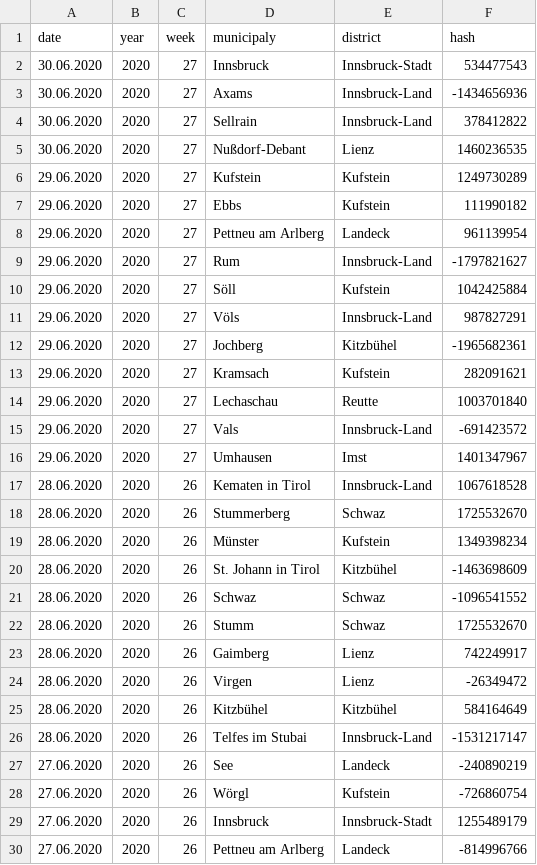
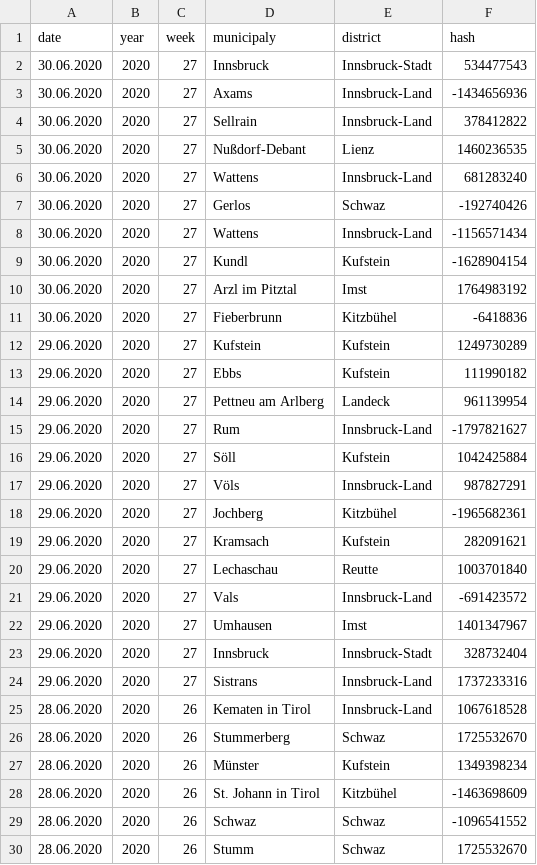
Before and after one commit to walterra/covid-19-tirol-ds, a CSV file: data/tirol_obituaries_deduped.csv, drawn as a sheet; only a part is shown; the shorter side is filled out with more unchanged rows; the diff names each change by its address in the sheet, - before the commit and + after, or states it on an @@ line.

```diff
--- a/data/tirol_obituaries_deduped.csv
+++ b/data/tirol_obituaries_deduped.csv
+row 6: 30.06.2020 | 2020 | 27 | Wattens | Innsbruck-Land | 681283240
+row 7: 30.06.2020 | 2020 | 27 | Gerlos | Schwaz | -192740426
+row 8: 30.06.2020 | 2020 | 27 | Wattens | Innsbruck-Land | -1156571434
+row 9: 30.06.2020 | 2020 | 27 | Kundl | Kufstein | -1628904154
+row 10: 30.06.2020 | 2020 | 27 | Arzl im Pitztal | Imst | 1764983192
+row 11: 30.06.2020 | 2020 | 27 | Fieberbrunn | Kitzbühel | -6418836
+row 23: 29.06.2020 | 2020 | 27 | Innsbruck | Innsbruck-Stadt | 328732404
+row 24: 29.06.2020 | 2020 | 27 | Sistrans | Innsbruck-Land | 1737233316
```
Also changed, not shown: data/tirol_obituaries_deduped_weekly_outlier_detection_features.csv, 11 other files.
